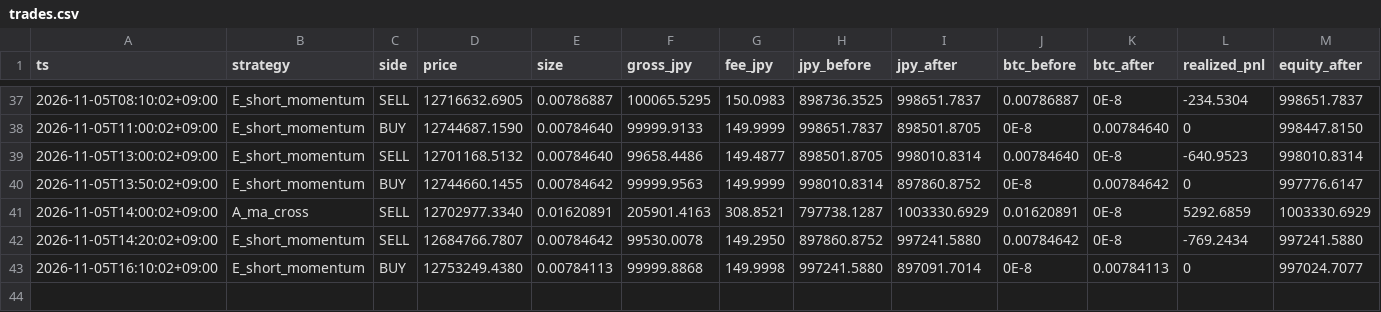
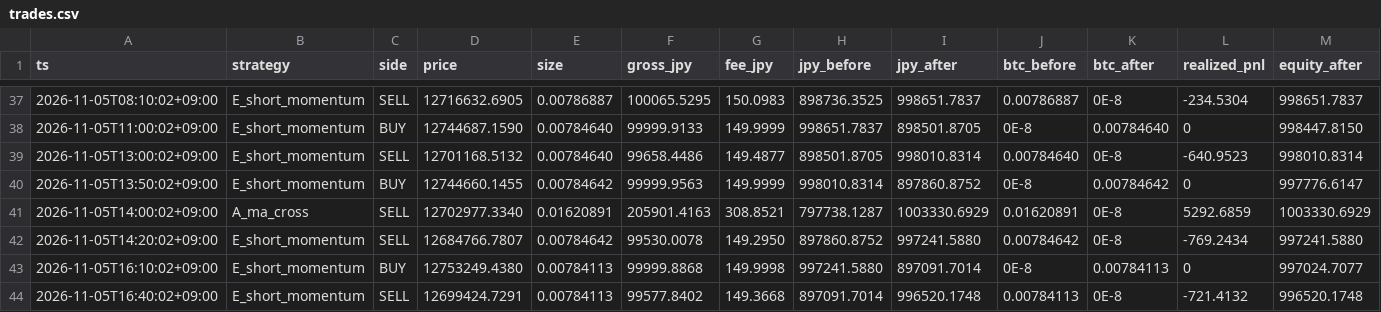
Before and after one commit to lily46/btc-paper-sim, a CSV file: state/trades.csv, drawn as a sheet; only a part is shown, gaps mark what is left out; rows hold the shown columns only; the diff names each change by its address in the sheet, - before the commit and + after, or states it on an @@ line.

Commit message:
tick 1793864400 (2026-11-05T16:40:02+09:00) trades=1

```diff
--- a/state/trades.csv
+++ b/state/trades.csv
+row 44: 2026-11-05T16:40:02+09:00 | E_short_momentum | SELL | 12699424.7291 | 0.00784113 | 99577.8402 | 149.3668 | 897091.7014 | 996520.1748 | 0.00784113 | 0E-8 | -721.4132 | 996520.1748
```
Also changed, not shown: state/market.csv, 3 other files.
